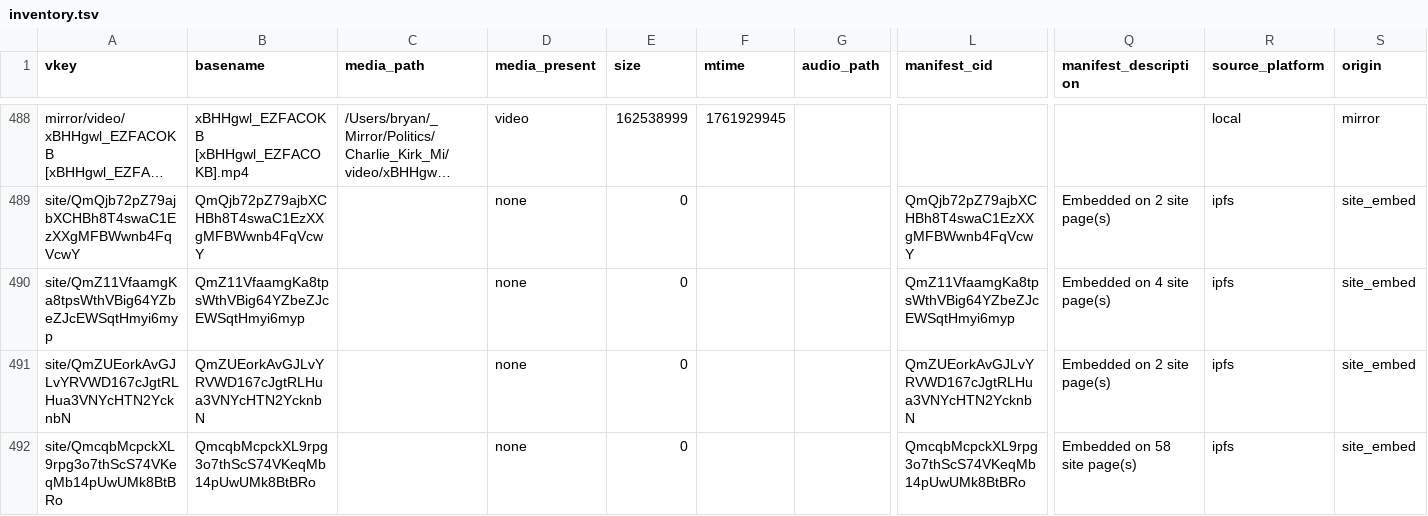
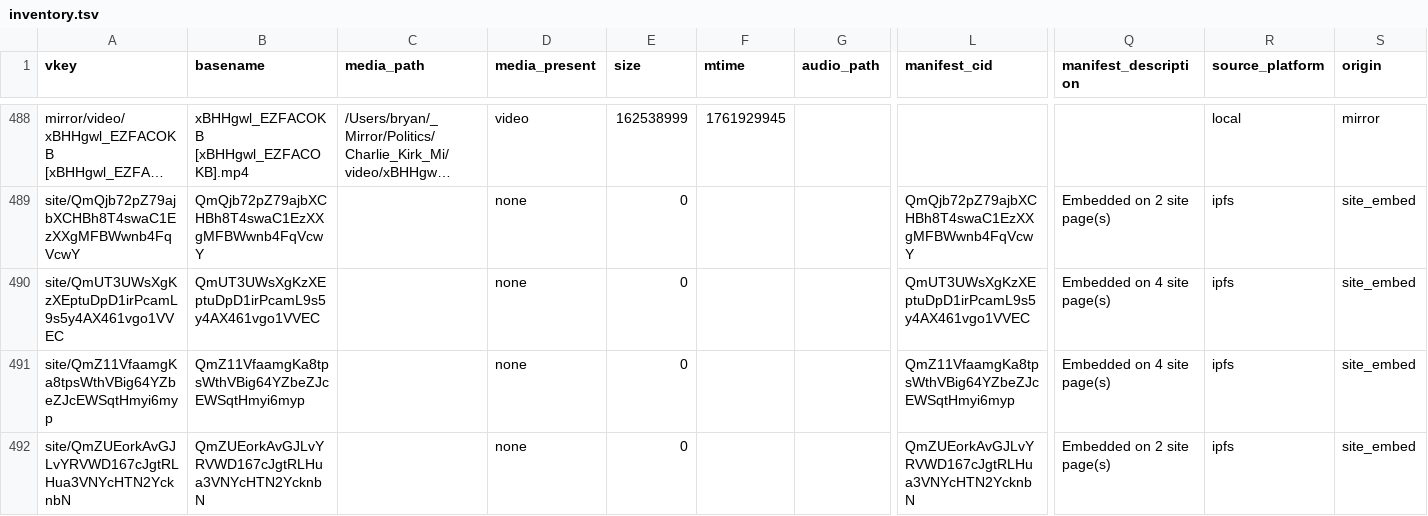
Before and after one commit to ACT3ai/charlie-kirk, a TSV file: videos_planning/generator/inventory.tsv, drawn as a sheet; only a part is shown, gaps mark what is left out; the shorter side is filled out with more unchanged rows; long unchanged cells end in …; rows hold the shown columns only; the diff names each change by its address in the sheet, - before the commit and + after, or states it on an @@ line.

```diff
--- a/videos_planning/generator/inventory.tsv
+++ b/videos_planning/generator/inventory.tsv
+row 490: site/QmUT3UWsXgKzXEptuDpD1irPcamL9s5y4AX461vgo1VVEC | QmUT3UWsXgKzXEptuDpD1irPcamL9s5y4AX461vgo1VVEC |  | none | 0 |  |  | QmUT3UWsXgKzXEptuDpD1irPcamL9s5y4AX461vgo1VVEC | Embedded on 4 site page(s) | ipfs | site_embed
```
Also changed, not shown: 18 other files.
